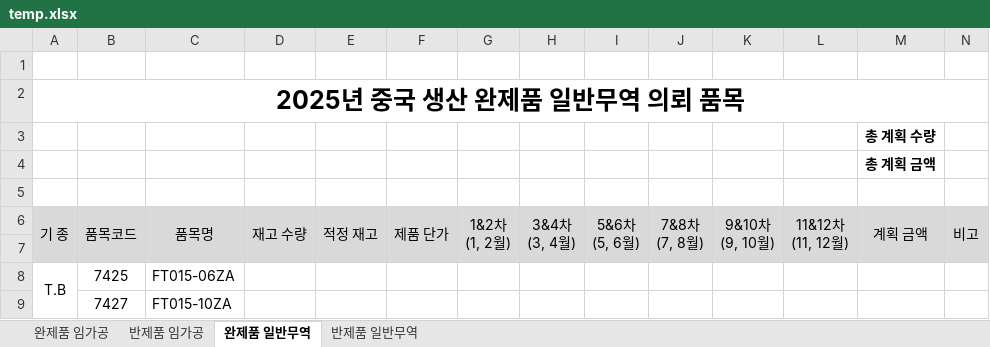
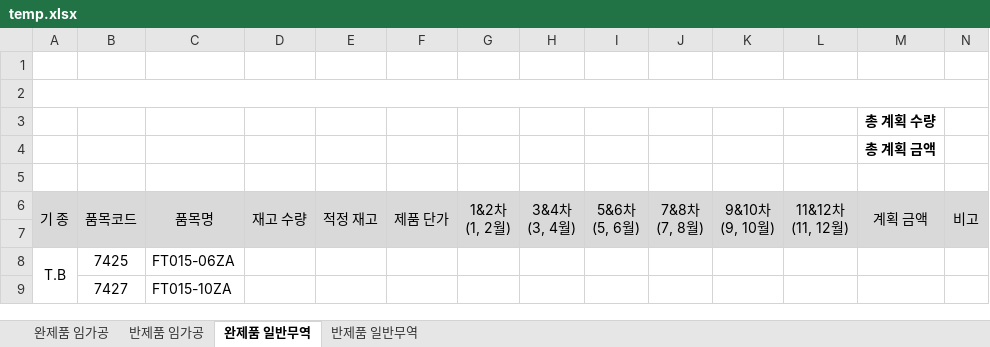
Before and after one commit to bschoi-4126/plan, an Excel workbook: data/temp.xlsx, sheet 완제품 일반무역, drawn as a sheet; only a part is shown; values as stored, in another font and other column widths than the file's, no borders; the diff names each change by its address in the sheet, - before the commit and + after, or states it on an @@ line.

```diff
--- a/data/temp.xlsx (sheet 완제품 일반무역)
+++ b/data/temp.xlsx (sheet 완제품 일반무역)
-A2: 2025년 중국 생산 완제품 일반무역 의뢰 품목
+A2: (empty)
```
Also changed, not shown: sheet 반제품 일반무역, sheet 완제품 임가공, sheet 반제품 임가공, 1 other file.
